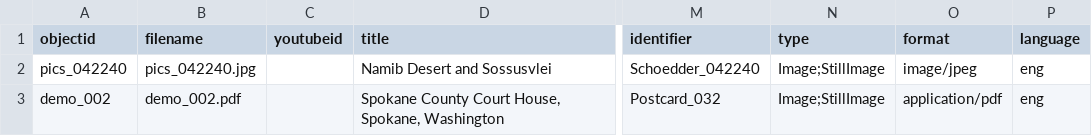
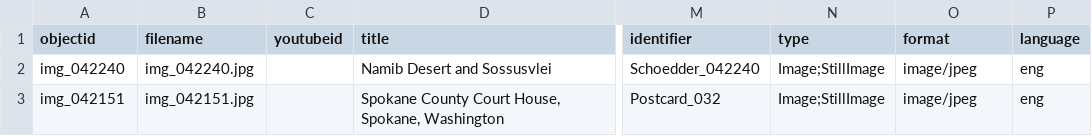
Before and after one commit to etanus11/sperrgebiet_new, a CSV file: _data/demo-metadata.csv, drawn as a sheet; only a part is shown, gaps mark what is left out; the diff names each change by its address in the sheet, - before the commit and + after, or states it on an @@ line.

Commit message:
Update demo-metadata.csv

```diff
--- a/_data/demo-metadata.csv
+++ b/_data/demo-metadata.csv
-A2 (objectid): pics_042240
+A2 (objectid): img_042240
-B2 (filename): pics_042240.jpg
+B2 (filename): img_042240.jpg
-A3 (objectid): demo_002
+A3 (objectid): img_042151
-B3 (filename): demo_002.pdf
+B3 (filename): img_042151.jpg
-O3 (format): application/pdf
+O3 (format): image/jpeg
```
